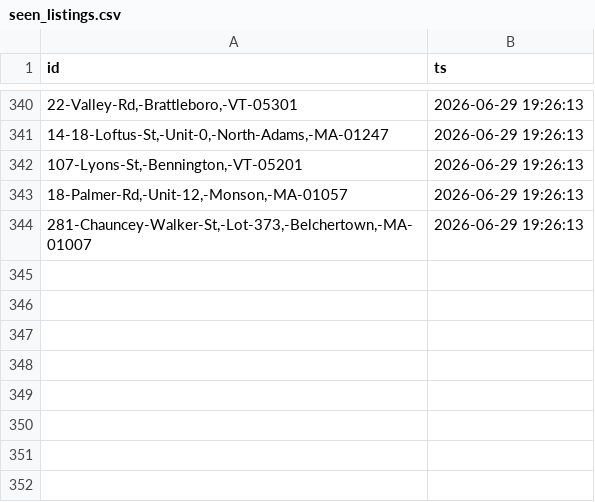
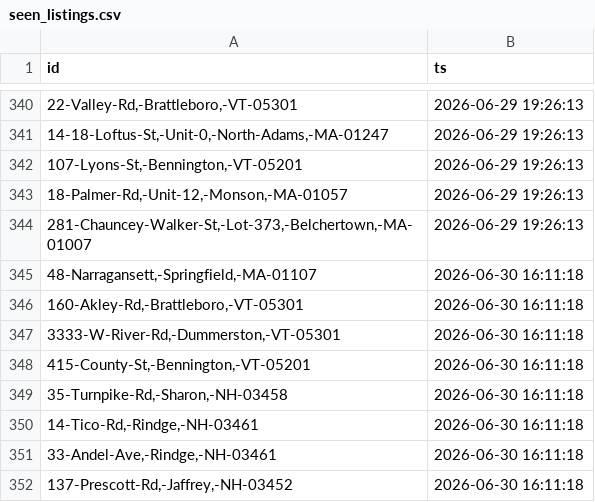
Before and after one commit to 1jamesgarner-tech/aquifer-siting-map, a CSV file: seen_listings.csv, drawn as a sheet; only a part is shown, gaps mark what is left out; the diff names each change by its address in the sheet, - before the commit and + after, or states it on an @@ line.

```diff
--- a/seen_listings.csv
+++ b/seen_listings.csv
+row 345: 48-Narragansett,-Springfield,-MA-01107 | 2026-06-30 16:11:18
+row 346: 160-Akley-Rd,-Brattleboro,-VT-05301 | 2026-06-30 16:11:18
+row 347: 3333-W-River-Rd,-Dummerston,-VT-05301 | 2026-06-30 16:11:18
+row 348: 415-County-St,-Bennington,-VT-05201 | 2026-06-30 16:11:18
+row 349: 35-Turnpike-Rd,-Sharon,-NH-03458 | 2026-06-30 16:11:18
+row 350: 14-Tico-Rd,-Rindge,-NH-03461 | 2026-06-30 16:11:18
+row 351: 33-Andel-Ave,-Rindge,-NH-03461 | 2026-06-30 16:11:18
+row 352: 137-Prescott-Rd,-Jaffrey,-NH-03452 | 2026-06-30 16:11:18
```
Also changed, not shown: market_state.csv, 2 other files.
